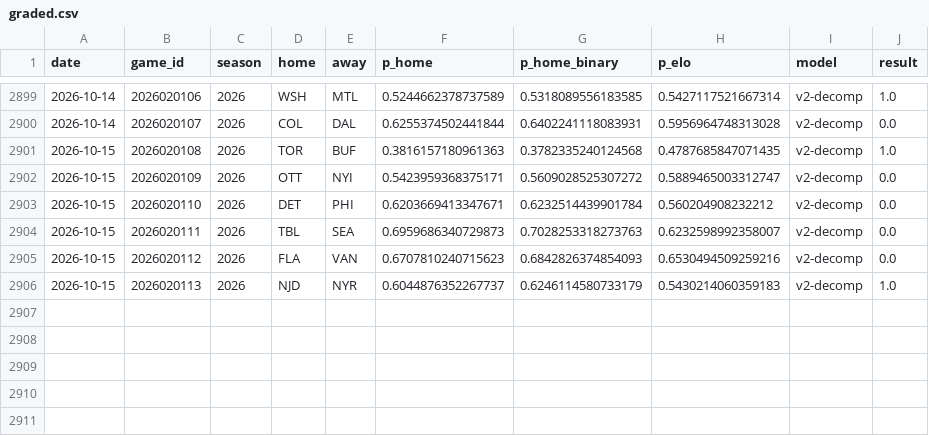
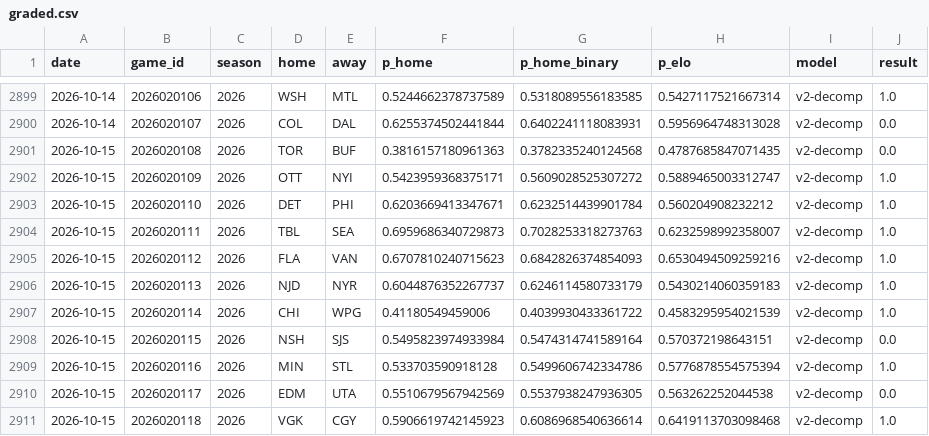
Before and after one commit to azcal/mbm-nhl, a CSV file: logs/graded.csv, drawn as a sheet; only a part is shown, gaps mark what is left out.

```diff
--- a/logs/graded.csv
+++ b/logs/graded.csv
@@ -2900,7 +2900,12 @@ date,game_id,season,home,away,p_home,p_home_binary,p_elo,model,result
 2026-10-14,2026020107,2026,COL,DAL,0.6255374502441844,0.6402241118083931,0.5956964748313028,v2-decomp,0.0
-2026-10-15,2026020108,2026,TOR,BUF,0.3816157180961363,0.3782335240124568,0.4787685847071435,v2-decomp,1.0
-2026-10-15,2026020109,2026,OTT,NYI,0.5423959368375171,0.5609028525307272,0.5889465003312747,v2-decomp,0.0
-2026-10-15,2026020110,2026,DET,PHI,0.6203669413347671,0.6232514439901784,0.560204908232212,v2-decomp,0.0
-2026-10-15,2026020111,2026,TBL,SEA,0.6959686340729873,0.7028253318273763,0.6232598992358007,v2-decomp,0.0
-2026-10-15,2026020112,2026,FLA,VAN,0.6707810240715623,0.6842826374854093,0.6530494509259216,v2-decomp,0.0
+2026-10-15,2026020108,2026,TOR,BUF,0.3816157180961363,0.3782335240124568,0.4787685847071435,v2-decomp,0.0
+2026-10-15,2026020109,2026,OTT,NYI,0.5423959368375171,0.5609028525307272,0.5889465003312747,v2-decomp,1.0
+2026-10-15,2026020110,2026,DET,PHI,0.6203669413347671,0.6232514439901784,0.560204908232212,v2-decomp,1.0
+2026-10-15,2026020111,2026,TBL,SEA,0.6959686340729873,0.7028253318273763,0.6232598992358007,v2-decomp,1.0
+2026-10-15,2026020112,2026,FLA,VAN,0.6707810240715623,0.6842826374854093,0.6530494509259216,v2-decomp,1.0
 2026-10-15,2026020113,2026,NJD,NYR,0.6044876352267737,0.6246114580733179,0.5430214060359183,v2-decomp,1.0
+2026-10-15,2026020114,2026,CHI,WPG,0.41180549459006,0.4039930433361722,0.4583295954021539,v2-decomp,1.0
+2026-10-15,2026020115,2026,NSH,SJS,0.5495823974933984,0.5474314741589164,0.570372198643151,v2-decomp,0.0
+2026-10-15,2026020116,2026,MIN,STL,0.533703590918128,0.5499606742334786,0.5776878554575394,v2-decomp,1.0
+2026-10-15,2026020117,2026,EDM,UTA,0.5510679567942569,0.5537938247936305,0.563262252044538,v2-decomp,0.0
+2026-10-15,2026020118,2026,VGK,CGY,0.5906619742145923,0.6086968540636614,0.6419113703098468,v2-decomp,1.0
```
Also changed, not shown: data/games.csv, logs/predictions.csv, 3 other files.
